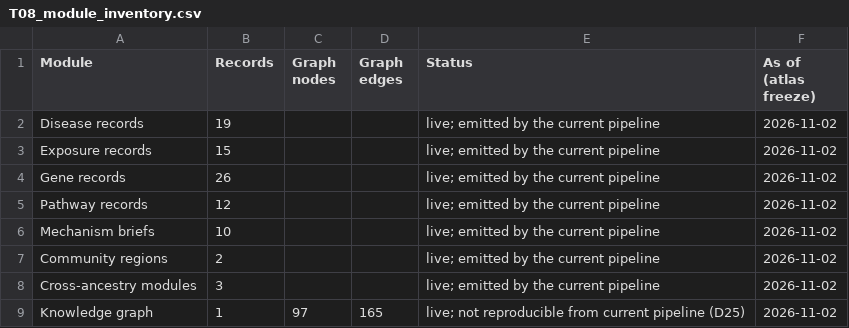
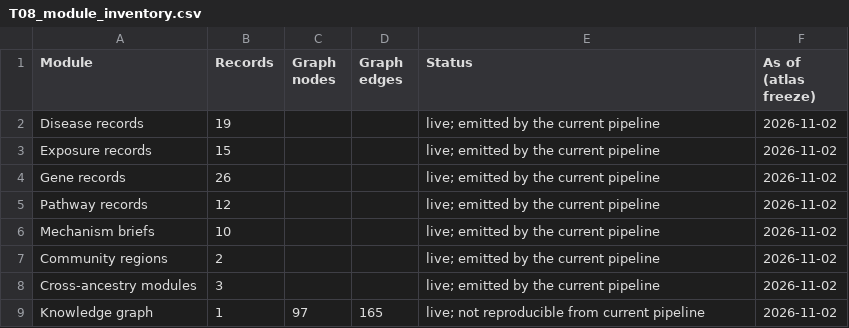
Before and after one commit to ksaraiya388/GENARCH, a CSV file: data/reports/2026/T08_module_inventory.csv, drawn as a sheet.

Commit message:
report-2026: author review of draft-1

```diff
--- a/data/reports/2026/T08_module_inventory.csv
+++ b/data/reports/2026/T08_module_inventory.csv
@@ -8,2 +8,2 @@ Community regions,2,,,live; emitted by the current pipeline,2026-11-02
 Cross-ancestry modules,3,,,live; emitted by the current pipeline,2026-11-02
-Knowledge graph,1,97,165,live; not reproducible from current pipeline (D25),2026-11-02
+Knowledge graph,1,97,165,live; not reproducible from current pipeline,2026-11-02
```
Also changed, not shown: 38 other files.
